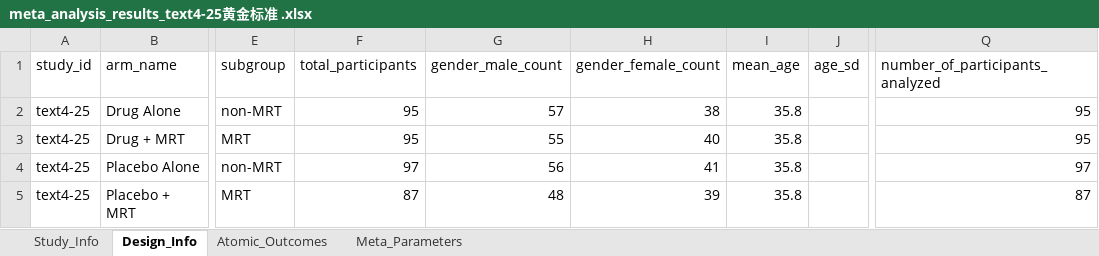
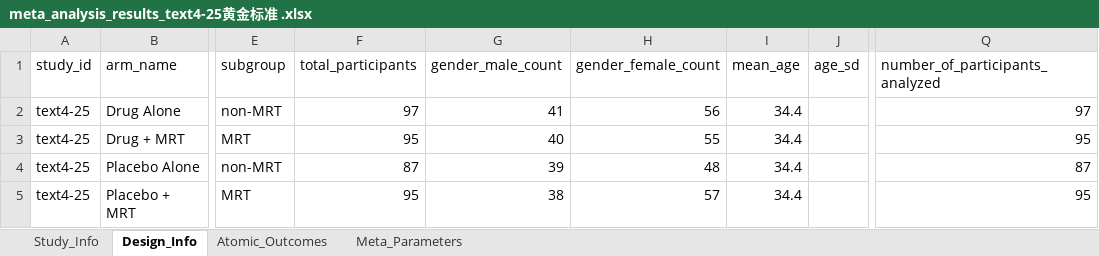
Before and after one commit to yijiajiajiajiajia/MAU-RCT-Extraction, an Excel workbook: Large-Scale Psychiatry Meta-Dataset/Gold Standard/meta_analysis_results_text4-25黄金标准 .xlsx, sheet Design_Info, drawn as a sheet; only a part is shown, gaps mark what is left out; values as stored, in another font and other column widths than the file's, no borders; the diff names each change by its address in the sheet, - before the commit and + after, or states it on an @@ line.

```diff
--- a/Large-Scale Psychiatry Meta-Dataset/Gold Standard/meta_analysis_results_text4-25黄金标准 .xlsx (sheet Design_Info)
+++ b/Large-Scale Psychiatry Meta-Dataset/Gold Standard/meta_analysis_results_text4-25黄金标准 .xlsx (sheet Design_Info)
-F2 (total_participants): 95
+F2 (total_participants): 97
-G2 (gender_male_count): 57
+G2 (gender_male_count): 41
-H2 (gender_female_count): 38
+H2 (gender_female_count): 56
-I2:I5 (mean_age): 35.8
+I2:I5 (mean_age): 34.4
-Q2 (number_of_participants_analyzed): 95
+Q2 (number_of_participants_analyzed): 97
-G3 (gender_male_count): 55
+G3 (gender_male_count): 40
-H3 (gender_female_count): 40
+H3 (gender_female_count): 55
-F4 (total_participants): 97
+F4 (total_participants): 87
-G4 (gender_male_count): 56
+G4 (gender_male_count): 39
-H4 (gender_female_count): 41
+H4 (gender_female_count): 48
-Q4 (number_of_participants_analyzed): 97
+Q4 (number_of_participants_analyzed): 87
-F5 (total_participants): 87
+F5 (total_participants): 95
-G5 (gender_male_count): 48
+G5 (gender_male_count): 38
-H5 (gender_female_count): 39
+H5 (gender_female_count): 57
-Q5 (number_of_participants_analyzed): 87
+Q5 (number_of_participants_analyzed): 95
```
Also changed, not shown: sheet Atomic_Outcomes, Cardiovascular Meta-Dataset/Gold Standard/meta_analysis_results_text5-1黄金标准.xlsx, Large-Scale Psychiatry Meta-Dataset/Gold Standard/meta_analysis_results_text4-21黄金标准.xlsx, 43 other files.
